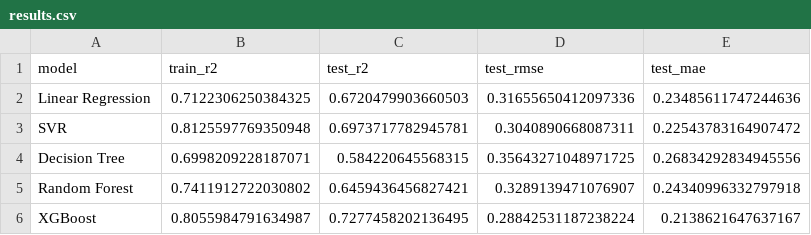
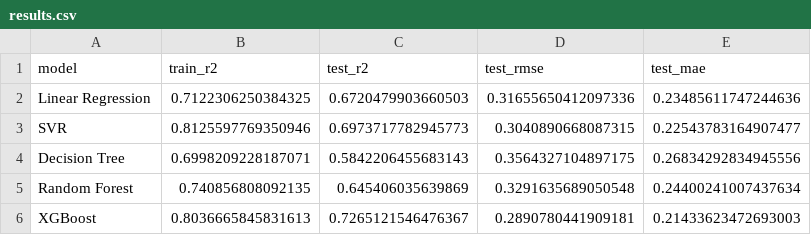
Before and after one commit to michiel-rondelez/immo-eliza-ml, a CSV file: models/results.csv, drawn as a sheet.

```diff
--- a/models/results.csv
+++ b/models/results.csv
@@ -2,5 +2,5 @@ model,train_r2,test_r2,test_rmse,test_mae
 Linear Regression,0.7122306250384325,0.6720479903660503,0.31655650412097336,0.23485611747244636
-SVR,0.8125597769350948,0.6973717782945781,0.3040890668087311,0.22543783164907472
-Decision Tree,0.6998209228187071,0.584220645568315,0.35643271048971725,0.26834292834945556
-Random Forest,0.7411912722030802,0.6459436456827421,0.3289139471076907,0.24340996332797918
-XGBoost,0.8055984791634987,0.7277458202136495,0.28842531187238224,0.2138621647637167
+SVR,0.8125597769350946,0.6973717782945773,0.3040890668087315,0.22543783164907477
+Decision Tree,0.6998209228187071,0.5842206455683143,0.3564327104897175,0.26834292834945556
+Random Forest,0.740856808092135,0.645406035639869,0.3291635689050548,0.24400241007437634
+XGBoost,0.8036665845831613,0.7265121546476367,0.2890780441909181,0.21433623472693003
```
Also changed, not shown: predictions/all_predictions.csv, 20 other files.
